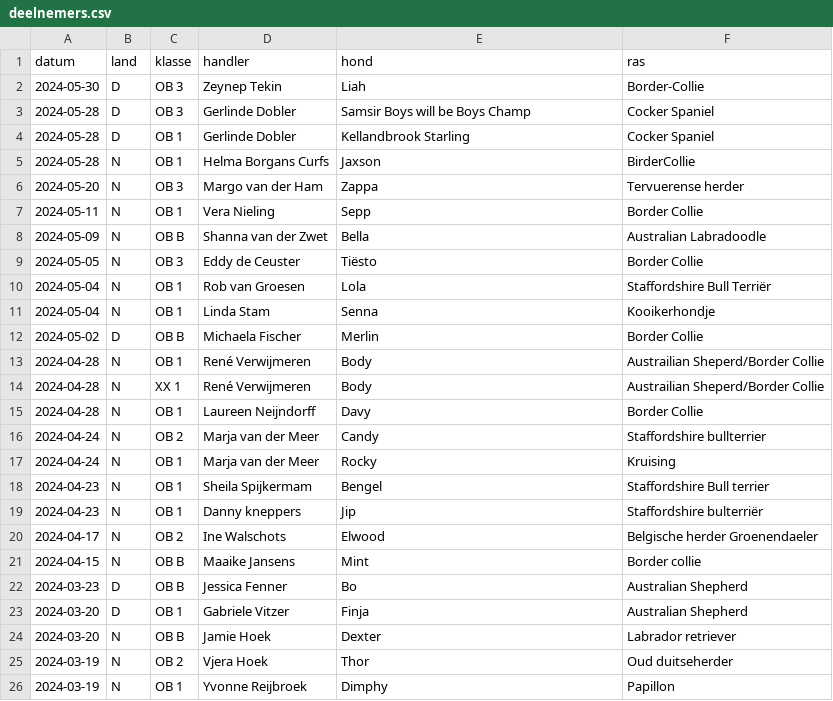
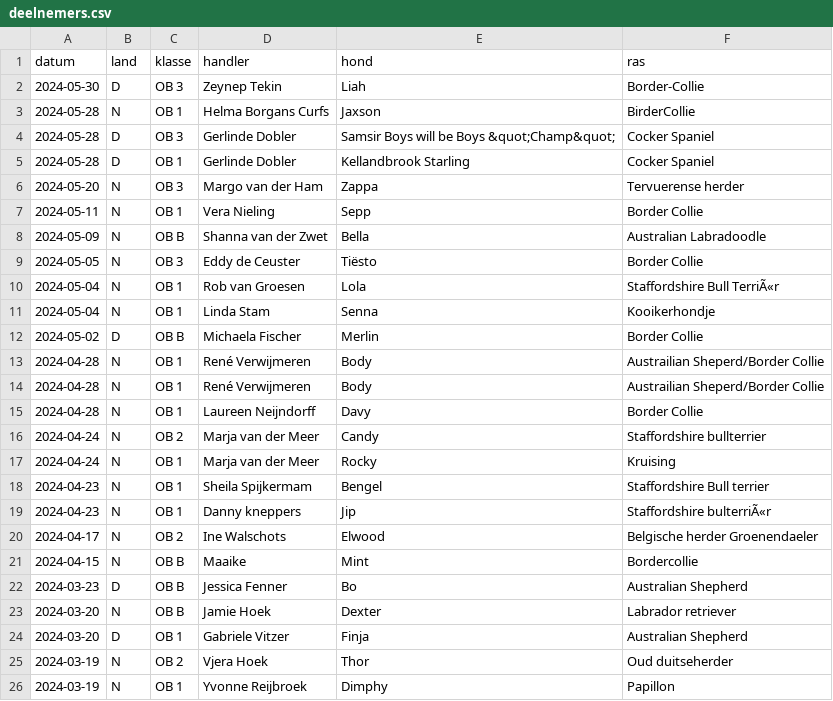
Before and after one commit to obedience-interland/obedience-interland.github.io, a CSV file: _data/deelnemers.csv, drawn as a sheet; only a part is shown; the diff covers the shown part only.

```diff
--- a/_data/deelnemers.csv
+++ b/_data/deelnemers.csv
@@ -2,5 +2,5 @@ datum,land,klasse,handler,hond,ras
 2024-05-30,D,OB 3,Zeynep Tekin,Liah,Border-Collie
-2024-05-28,D,OB 3,Gerlinde Dobler,Samsir Boys will be Boys Champ,Cocker Spaniel
+2024-05-28,N,OB 1,Helma Borgans Curfs,Jaxson,BirderCollie
+2024-05-28,D,OB 3,Gerlinde Dobler ,Samsir Boys will be Boys &quot;Champ&quot;,Cocker Spaniel
 2024-05-28,D,OB 1,Gerlinde Dobler,Kellandbrook Starling,Cocker Spaniel
-2024-05-28,N,OB 1,Helma Borgans Curfs,Jaxson,BirderCollie
 2024-05-20,N,OB 3,Margo van der Ham,Zappa,Tervuerense herder
@@ -9,3 +9,3 @@ datum,land,klasse,handler,hond,ras
 2024-05-05,N,OB 3,Eddy de Ceuster,Tiësto,Border Collie
-2024-05-04,N,OB 1,Rob van Groesen,Lola,Staffordshire Bull Terriër
+2024-05-04,N,OB 1,Rob van Groesen ,Lola,Staffordshire Bull TerriÃ«r
 2024-05-04,N,OB 1,Linda Stam,Senna,Kooikerhondje
@@ -14,2 +14,2 @@ datum,land,klasse,handler,hond,ras
-2024-04-28,N,XX 1,René Verwijmeren,Body,Austrailian Sheperd/Border Collie
+2024-04-28,N,OB 1,René Verwijmeren ,Body,Austrailian Sheperd/Border Collie
 2024-04-28,N,OB 1,Laureen Neijndorff,Davy,Border Collie
@@ -19,6 +19,6 @@ datum,land,klasse,handler,hond,ras
-2024-04-23,N,OB 1,Danny kneppers,Jip,Staffordshire bulterriër
+2024-04-23,N,OB 1,Danny kneppers ,Jip,Staffordshire bulterriÃ«r
 2024-04-17,N,OB 2,Ine Walschots,Elwood,Belgische herder Groenendaeler
-2024-04-15,N,OB B,Maaike Jansens,Mint,Border collie
+2024-04-15,N,OB B,Maaike,Mint,Bordercollie
 2024-03-23,D,OB B,Jessica Fenner,Bo,Australian Shepherd
+2024-03-20,N,OB B,Jamie Hoek ,Dexter ,Labrador retriever
 2024-03-20,D,OB 1,Gabriele Vitzer,Finja,Australian Shepherd
-2024-03-20,N,OB B,Jamie Hoek,Dexter,Labrador retriever
```
Also changed, not shown: 1 added row, 1 removed row, 11 moved rows and 17 edited cells elsewhere in this file, 1 other file.
